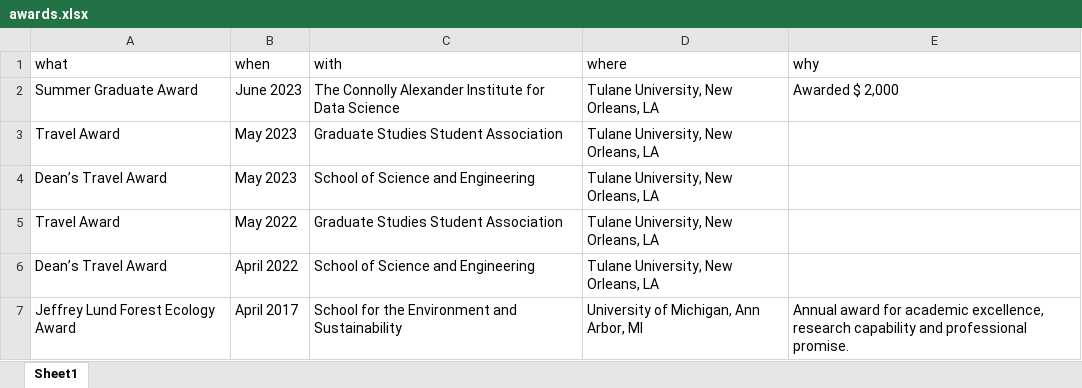
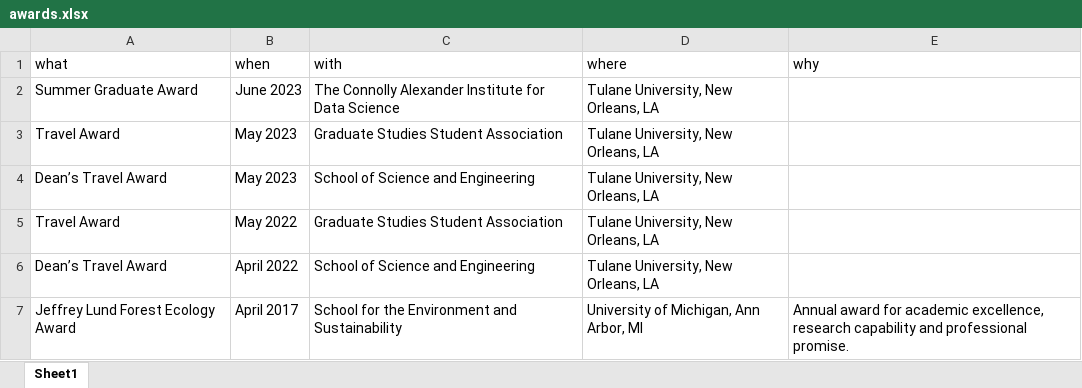
Before and after one commit to bolivaraponte/CVR_BAR, an Excel workbook: docs/awards.xlsx, sheet Sheet1, drawn as a sheet; values as stored, in another font and other column widths than the file's, no borders; the diff names each change by its address in the sheet, - before the commit and + after, or states it on an @@ line.

Commit message:
Names changes and consolidation of awards. attampt at formatting

```diff
--- a/docs/awards.xlsx (sheet Sheet1)
+++ b/docs/awards.xlsx (sheet Sheet1)
-E2 (why): Awarded $ 2,000
+E2 (why): (empty)
```
Also changed, not shown: 4 other files.
